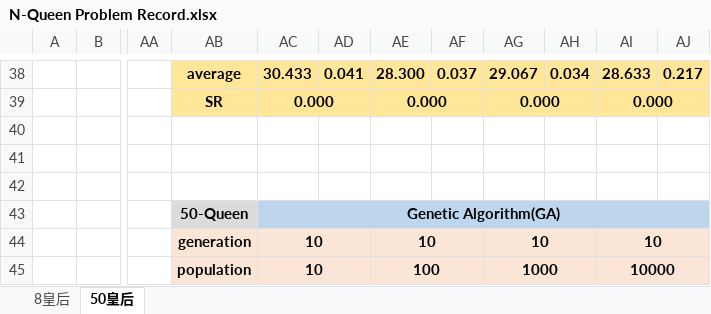
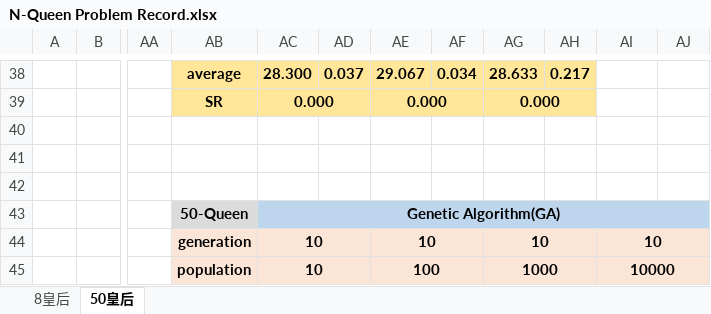
Before and after one commit to YEH-YU-YANG/N-Queen-Problem, an Excel workbook: N-Queen Problem Record.xlsx, sheet 50皇后, drawn as a sheet; only a part is shown, gaps mark what is left out; values as stored, in another font and other column widths than the file's, no borders; removed rows and columns are numbered as before the commit, all else as after; the diff covers the shown part only; the diff names each change by its address in the sheet, - before the commit and + after, or states it on an @@ line.

```diff
--- a/N-Queen Problem Record.xlsx (sheet 50皇后)
+++ b/N-Queen Problem Record.xlsx (sheet 50皇后)
-AC38: 30.433
+AC38: 28.300
-AD38: 0.041
+AD38: 0.037
-AE38: 28.300
+AE38: 29.067
-AF38: 0.037
+AF38: 0.034
-AG38: 29.067
+AG38: 28.633
-AH38: 0.034
+AH38: 0.217
-AI38: 28.633
+AI38: (empty)
-AI38:AJ39 fill: #FFE699
+AI38:AJ39 fill: none
-AJ38: 0.217
+AJ38: (empty)
-AI39: 0.000
+AI39: (empty)
-AI39:AJ39 merged
```
Also changed, not shown: 31 added rows, 31 removed rows, 75 edited cells, cell formats and merged cells elsewhere in this sheet, sheet 8皇后, 1 other file.
